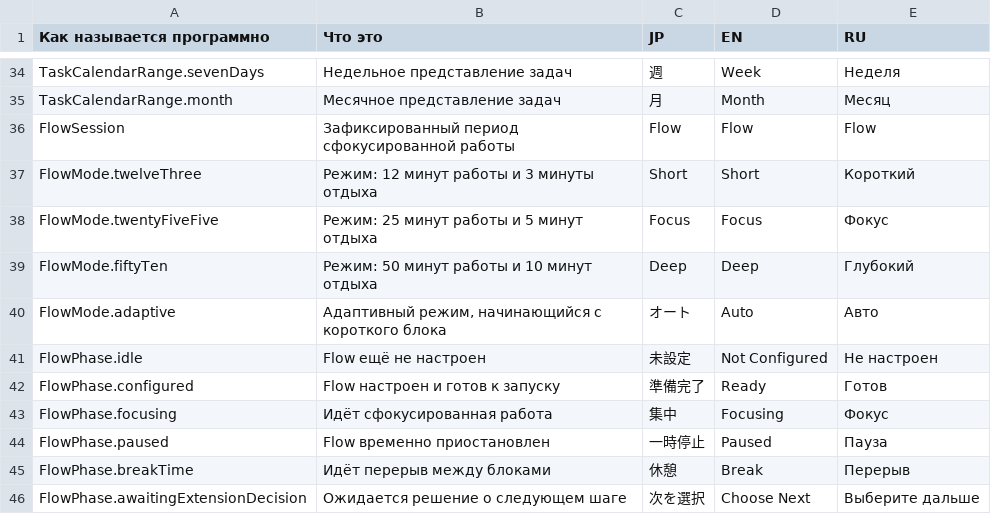
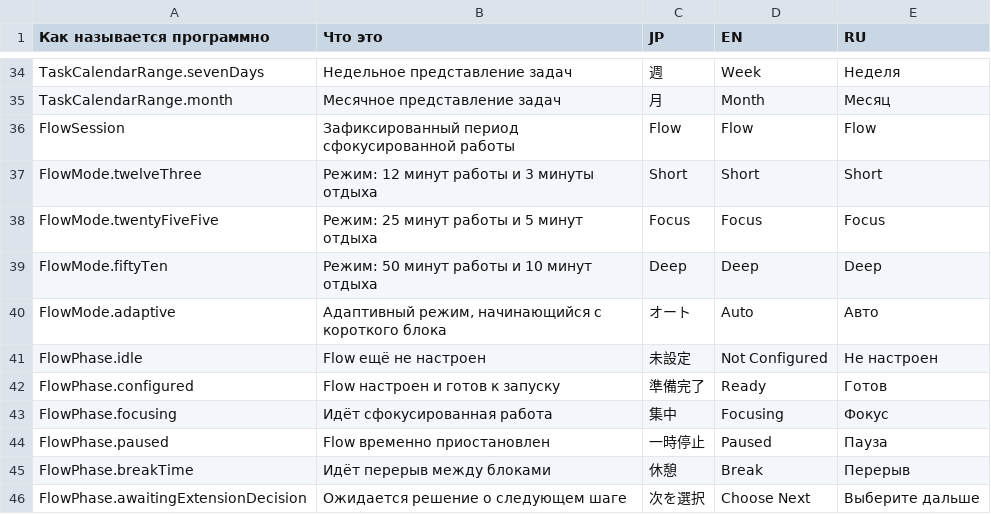
Before and after one commit to shigorefu/thruflow, a CSV file: Localisation/TERMS.csv, drawn as a sheet; only a part is shown, gaps mark what is left out.

```diff
--- a/Localisation/TERMS.csv
+++ b/Localisation/TERMS.csv
@@ -36,5 +36,5 @@
 "FlowSession","Зафиксированный период сфокусированной работы","Flow","Flow","Flow"
-"FlowMode.twelveThree","Режим: 12 минут работы и 3 минуты отдыха","Short","Short","Короткий"
-"FlowMode.twentyFiveFive","Режим: 25 минут работы и 5 минут отдыха","Focus","Focus","Фокус"
-"FlowMode.fiftyTen","Режим: 50 минут работы и 10 минут отдыха","Deep","Deep","Глубокий"
+"FlowMode.twelveThree","Режим: 12 минут работы и 3 минуты отдыха","Short","Short","Short"
+"FlowMode.twentyFiveFive","Режим: 25 минут работы и 5 минут отдыха","Focus","Focus","Focus"
+"FlowMode.fiftyTen","Режим: 50 минут работы и 10 минут отдыха","Deep","Deep","Deep"
 "FlowMode.adaptive","Адаптивный режим, начинающийся с короткого блока","オート","Auto","Авто"
```
Also changed, not shown: 15 other files.
